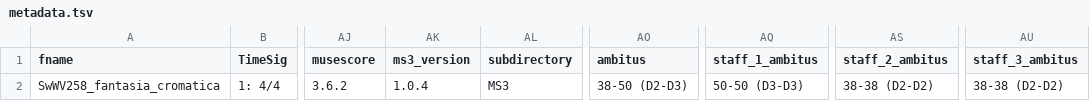
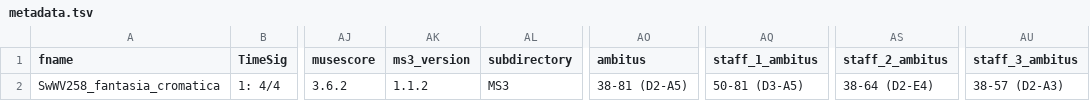
Before and after one commit to DCMLab/sweelinck_keyboard, a TSV file: metadata.tsv, drawn as a sheet; only a part is shown, gaps mark what is left out; the diff names each change by its address in the sheet, - before the commit and + after, or states it on an @@ line.

```diff
--- a/metadata.tsv
+++ b/metadata.tsv
-AK2 (ms3_version): 1.0.4
+AK2 (ms3_version): 1.1.2
-AO2 (ambitus): 38-50 (D2-D3)
+AO2 (ambitus): 38-81 (D2-A5)
-AQ2 (staff_1_ambitus): 50-50 (D3-D3)
+AQ2 (staff_1_ambitus): 50-81 (D3-A5)
-AS2 (staff_2_ambitus): 38-38 (D2-D2)
+AS2 (staff_2_ambitus): 38-64 (D2-E4)
-AU2 (staff_3_ambitus): 38-38 (D2-D2)
+AU2 (staff_3_ambitus): 38-57 (D2-A3)
```
Also changed, not shown: 5 other files.
